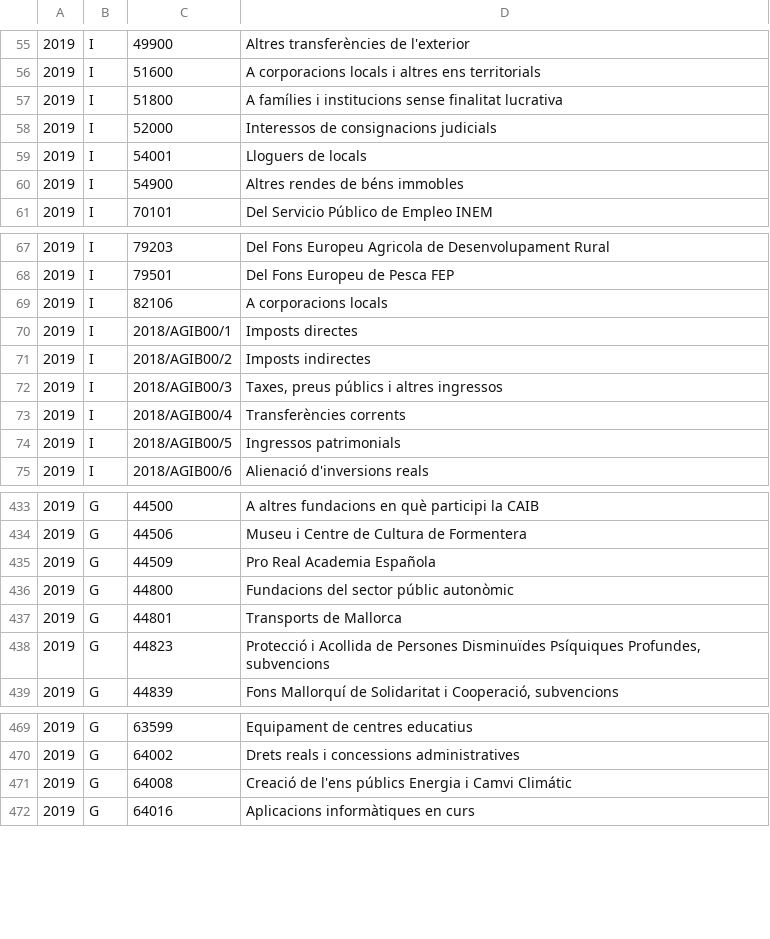
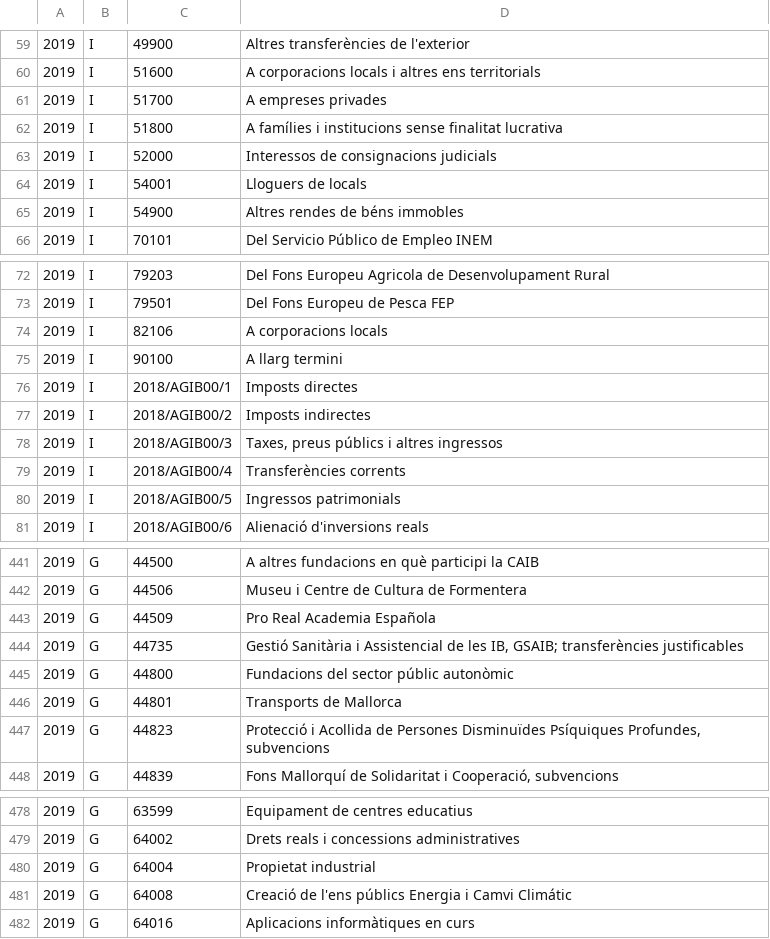
Before and after one commit to civio/presupuesto-baleares, a CSV file: data/ca/comunidad/2019/estructura_economica.csv, drawn as a sheet; only a part is shown, gaps mark what is left out; the diff covers the shown part only.

```diff
--- a/data/ca/comunidad/2019/estructura_economica.csv
+++ b/data/ca/comunidad/2019/estructura_economica.csv
@@ -56,2 +60,3 @@
 2019,I,51600,A corporacions locals i altres ens territorials
+2019,I,51700,A empreses privades
 2019,I,51800,A famílies i institucions sense finalitat lucrativa
@@ -69,2 +74,3 @@
 2019,I,82106,A corporacions locals
+2019,I,90100,A llarg termini
 2019,I,2018/AGIB00/1,Imposts directes
@@ -435,2 +443,3 @@
 2019,G,44509,Pro Real Academia Española
+2019,G,44735,"Gestió Sanitària i Assistencial de les IB, GSAIB; transferències justificables"
 2019,G,44800,Fundacions del sector públic autonòmic
@@ -470,2 +479,3 @@
 2019,G,64002,Drets reals i concessions administratives
+2019,G,64004,Propietat industrial
 2019,G,64008,Creació de l'ens públics Energia i Camvi Climátic
```
Also changed, not shown: 6 added rows elsewhere in this file, data/ca/comunidad/2019/estructura_funcional.csv, data/es/comunidad/2019/estructura_economica.csv, 6 other files.
